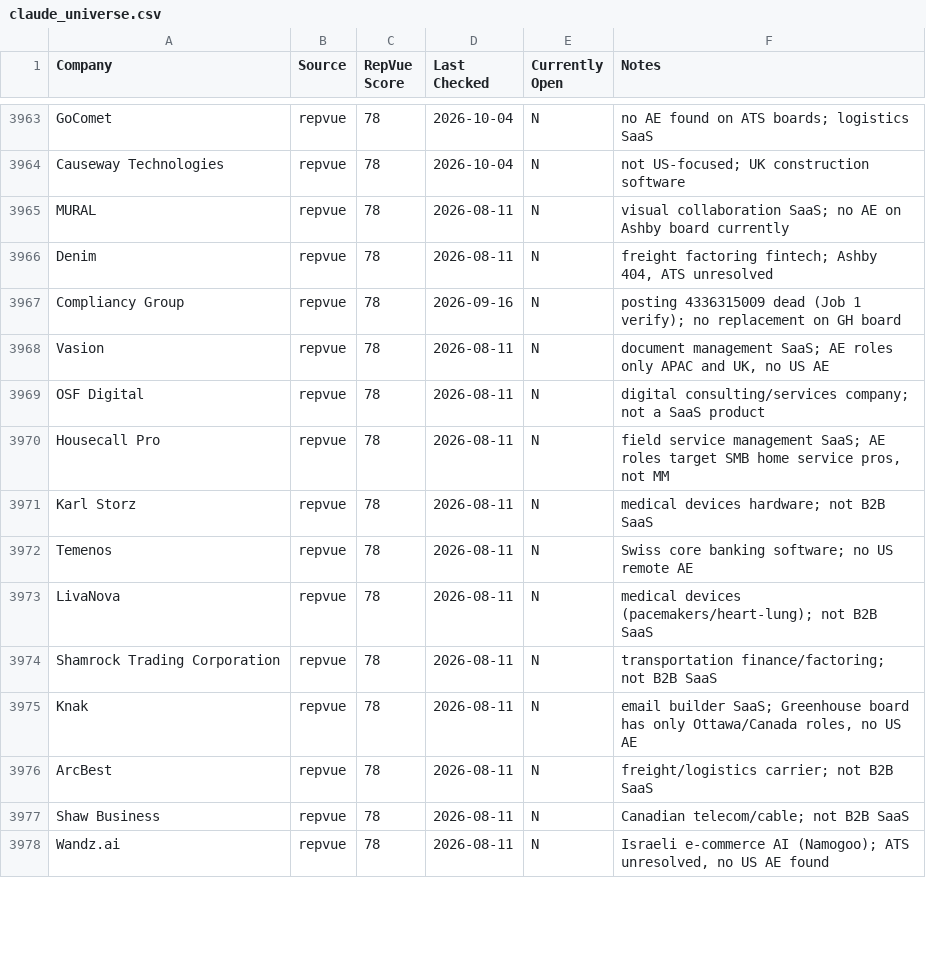
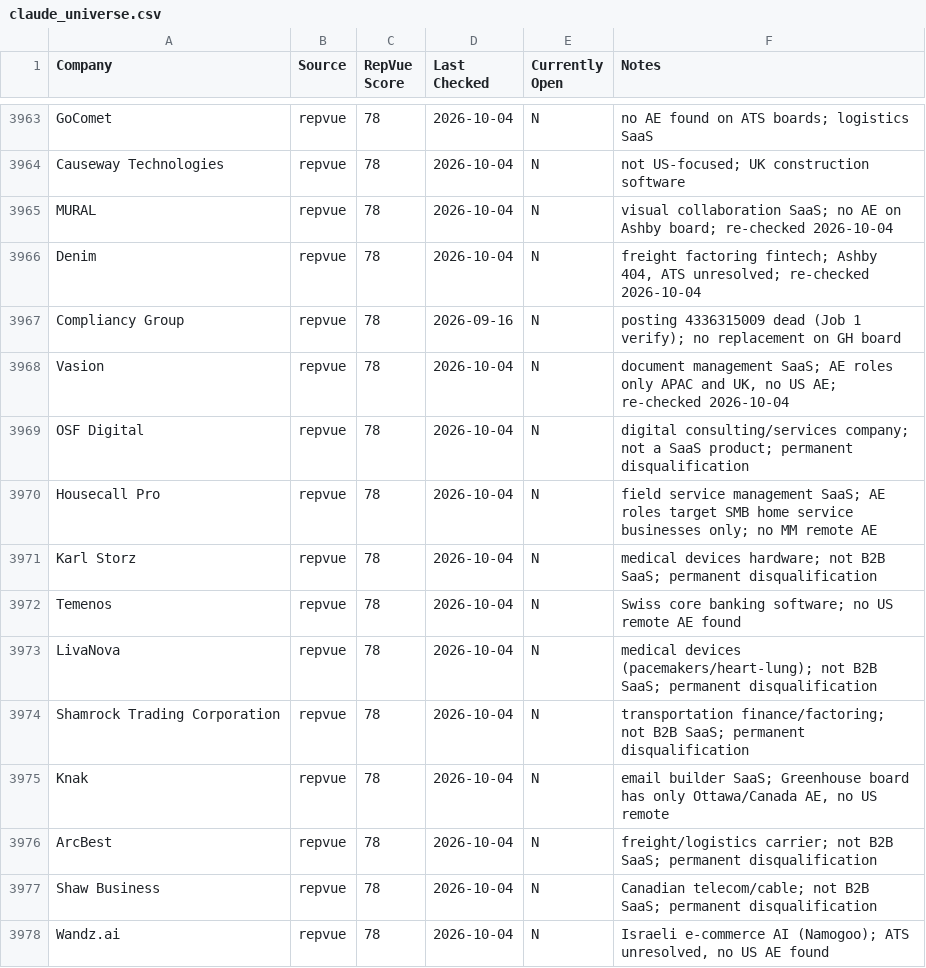
Before and after one commit to eric-hastie/remote-ae-job-hunt, a CSV file: data/claude_universe.csv, drawn as a sheet; only a part is shown, gaps mark what is left out; the diff covers the shown part only.

```diff
--- a/data/claude_universe.csv
+++ b/data/claude_universe.csv
@@ -3964,15 +3964,15 @@
 "Causeway Technologies","repvue","78","2026-10-04","N","not US-focused; UK construction software"
-"MURAL","repvue","78","2026-08-11","N","visual collaboration SaaS; no AE on Ashby board currently"
-"Denim","repvue","78","2026-08-11","N","freight factoring fintech; Ashby 404, ATS unresolved"
+"MURAL","repvue","78","2026-10-04","N","visual collaboration SaaS; no AE on Ashby board; re-checked 2026-10-04"
+"Denim","repvue","78","2026-10-04","N","freight factoring fintech; Ashby 404, ATS unresolved; re-checked 2026-10-04"
 "Compliancy Group","repvue","78","2026-09-16","N","posting 4336315009 dead (Job 1 verify); no replacement on GH board"
-"Vasion","repvue","78","2026-08-11","N","document management SaaS; AE roles only APAC and UK, no US AE"
-"OSF Digital","repvue","78","2026-08-11","N","digital consulting/services company; not a SaaS product"
-"Housecall Pro","repvue","78","2026-08-11","N","field service management SaaS; AE roles target SMB home service pros, not MM"
-"Karl Storz","repvue","78","2026-08-11","N","medical devices hardware; not B2B SaaS"
-"Temenos","repvue","78","2026-08-11","N","Swiss core banking software; no US remote AE"
-"LivaNova","repvue","78","2026-08-11","N","medical devices (pacemakers/heart-lung); not B2B SaaS"
-"Shamrock Trading Corporation","repvue","78","2026-08-11","N","transportation finance/factoring; not B2B SaaS"
-"Knak","repvue","78","2026-08-11","N","email builder SaaS; Greenhouse board has only Ottawa/Canada roles, no US AE"
-"ArcBest","repvue","78","2026-08-11","N","freight/logistics carrier; not B2B SaaS"
-"Shaw Business","repvue","78","2026-08-11","N","Canadian telecom/cable; not B2B SaaS"
-"Wandz.ai","repvue","78","2026-08-11","N","Israeli e-commerce AI (Namogoo); ATS unresolved, no US AE found"
+"Vasion","repvue","78","2026-10-04","N","document management SaaS; AE roles only APAC and UK, no US AE; re-checked 2026-10-04"
+"OSF Digital","repvue","78","2026-10-04","N","digital consulting/services company; not a SaaS product; permanent disqualification"
+"Housecall Pro","repvue","78","2026-10-04","N","field service management SaaS; AE roles target SMB home service businesses only; no MM remote AE"
+"Karl Storz","repvue","78","2026-10-04","N","medical devices hardware; not B2B SaaS; permanent disqualification"
+"Temenos","repvue","78","2026-10-04","N","Swiss core banking software; no US remote AE found"
+"LivaNova","repvue","78","2026-10-04","N","medical devices (pacemakers/heart-lung); not B2B SaaS; permanent disqualification"
+"Shamrock Trading Corporation","repvue","78","2026-10-04","N","transportation finance/factoring; not B2B SaaS; permanent disqualification"
+"Knak","repvue","78","2026-10-04","N","email builder SaaS; Greenhouse board has only Ottawa/Canada AE, no US remote"
+"ArcBest","repvue","78","2026-10-04","N","freight/logistics carrier; not B2B SaaS; permanent disqualification"
+"Shaw Business","repvue","78","2026-10-04","N","Canadian telecom/cable; not B2B SaaS; permanent disqualification"
+"Wandz.ai","repvue","78","2026-10-04","N","Israeli e-commerce AI (Namogoo); ATS unresolved, no US AE found"
```
Also changed, not shown: 72 edited cells elsewhere in this file, data/2026-10-04.csv, data/latest.csv, 5 other files.
